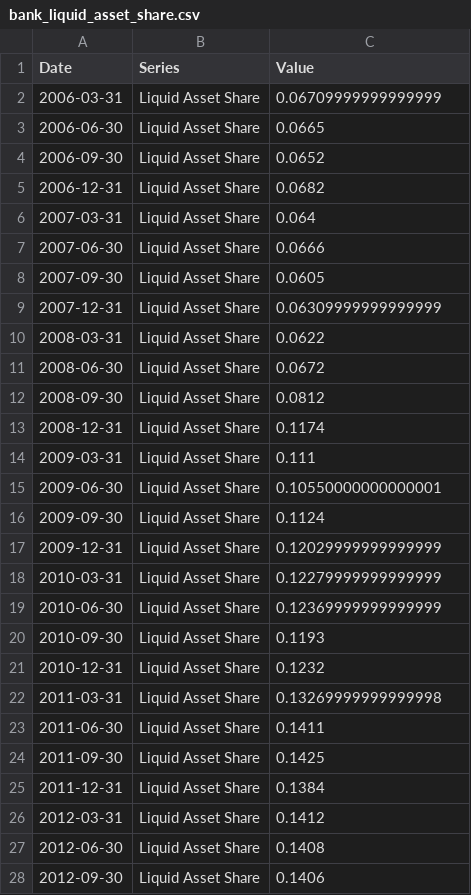
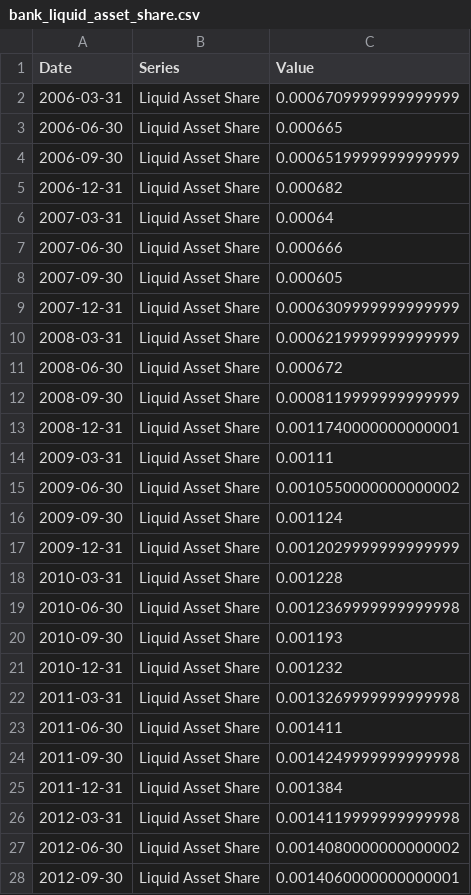
Before and after one commit to RDeconomist/data, a CSV file: Summer/bank_liquid_asset_share.csv, drawn as a sheet; only a part is shown; the diff covers the shown part only.

```diff
--- a/Summer/bank_liquid_asset_share.csv
+++ b/Summer/bank_liquid_asset_share.csv
@@ -1,28 +1,28 @@
 Date,Series,Value
-2006-03-31,Liquid Asset Share,0.06709999999999999
-2006-06-30,Liquid Asset Share,0.0665
-2006-09-30,Liquid Asset Share,0.0652
-2006-12-31,Liquid Asset Share,0.0682
-2007-03-31,Liquid Asset Share,0.064
-2007-06-30,Liquid Asset Share,0.0666
-2007-09-30,Liquid Asset Share,0.0605
-2007-12-31,Liquid Asset Share,0.06309999999999999
-2008-03-31,Liquid Asset Share,0.0622
-2008-06-30,Liquid Asset Share,0.0672
-2008-09-30,Liquid Asset Share,0.0812
-2008-12-31,Liquid Asset Share,0.1174
-2009-03-31,Liquid Asset Share,0.111
-2009-06-30,Liquid Asset Share,0.10550000000000001
-2009-09-30,Liquid Asset Share,0.1124
-2009-12-31,Liquid Asset Share,0.12029999999999999
-2010-03-31,Liquid Asset Share,0.12279999999999999
-2010-06-30,Liquid Asset Share,0.12369999999999999
-2010-09-30,Liquid Asset Share,0.1193
-2010-12-31,Liquid Asset Share,0.1232
-2011-03-31,Liquid Asset Share,0.13269999999999998
-2011-06-30,Liquid Asset Share,0.1411
-2011-09-30,Liquid Asset Share,0.1425
-2011-12-31,Liquid Asset Share,0.1384
-2012-03-31,Liquid Asset Share,0.1412
-2012-06-30,Liquid Asset Share,0.1408
-2012-09-30,Liquid Asset Share,0.1406
+2006-03-31,Liquid Asset Share,0.0006709999999999999
+2006-06-30,Liquid Asset Share,0.000665
+2006-09-30,Liquid Asset Share,0.0006519999999999999
+2006-12-31,Liquid Asset Share,0.000682
+2007-03-31,Liquid Asset Share,0.00064
+2007-06-30,Liquid Asset Share,0.000666
+2007-09-30,Liquid Asset Share,0.000605
+2007-12-31,Liquid Asset Share,0.0006309999999999999
+2008-03-31,Liquid Asset Share,0.0006219999999999999
+2008-06-30,Liquid Asset Share,0.000672
+2008-09-30,Liquid Asset Share,0.0008119999999999999
+2008-12-31,Liquid Asset Share,0.0011740000000000001
+2009-03-31,Liquid Asset Share,0.00111
+2009-06-30,Liquid Asset Share,0.0010550000000000002
+2009-09-30,Liquid Asset Share,0.001124
+2009-12-31,Liquid Asset Share,0.0012029999999999999
+2010-03-31,Liquid Asset Share,0.001228
+2010-06-30,Liquid Asset Share,0.0012369999999999998
+2010-09-30,Liquid Asset Share,0.001193
+2010-12-31,Liquid Asset Share,0.001232
+2011-03-31,Liquid Asset Share,0.0013269999999999998
+2011-06-30,Liquid Asset Share,0.001411
+2011-09-30,Liquid Asset Share,0.0014249999999999998
+2011-12-31,Liquid Asset Share,0.001384
+2012-03-31,Liquid Asset Share,0.0014119999999999998
+2012-06-30,Liquid Asset Share,0.0014080000000000002
+2012-09-30,Liquid Asset Share,0.0014060000000000001
```
Also changed, not shown: 29 edited cells elsewhere in this file.
